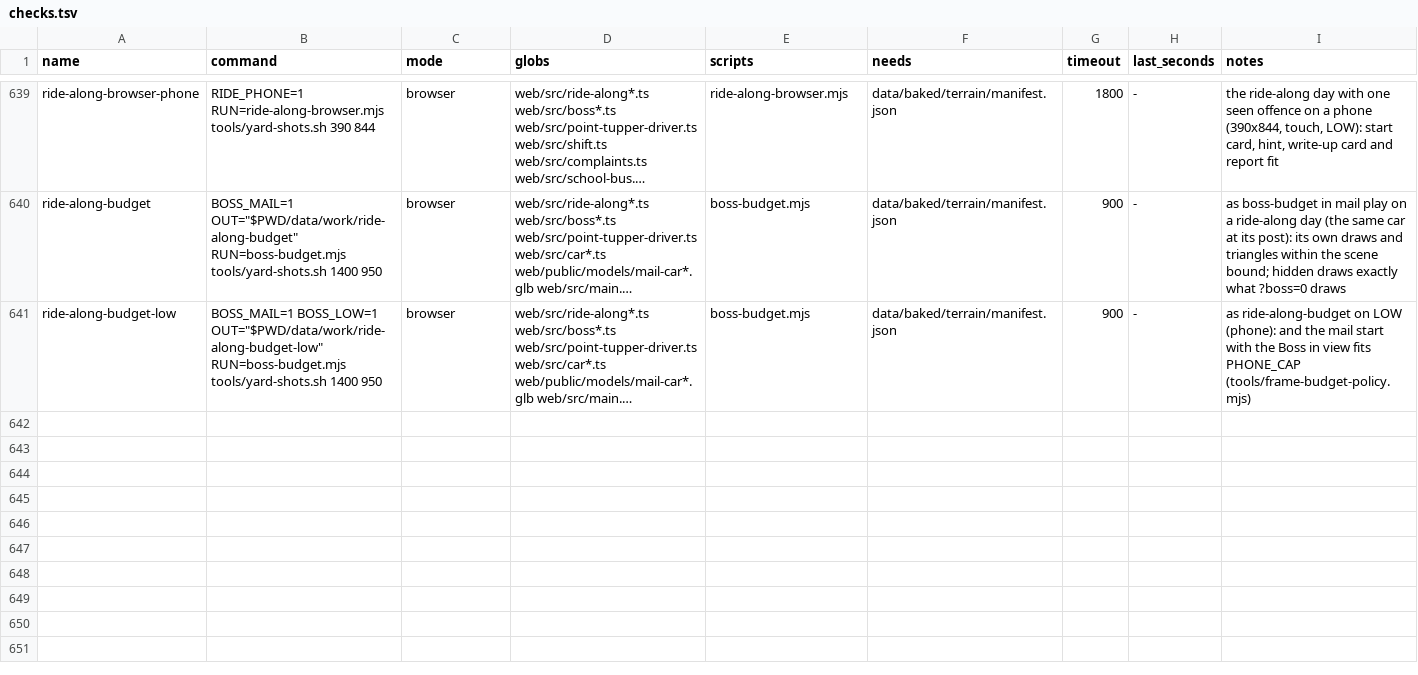
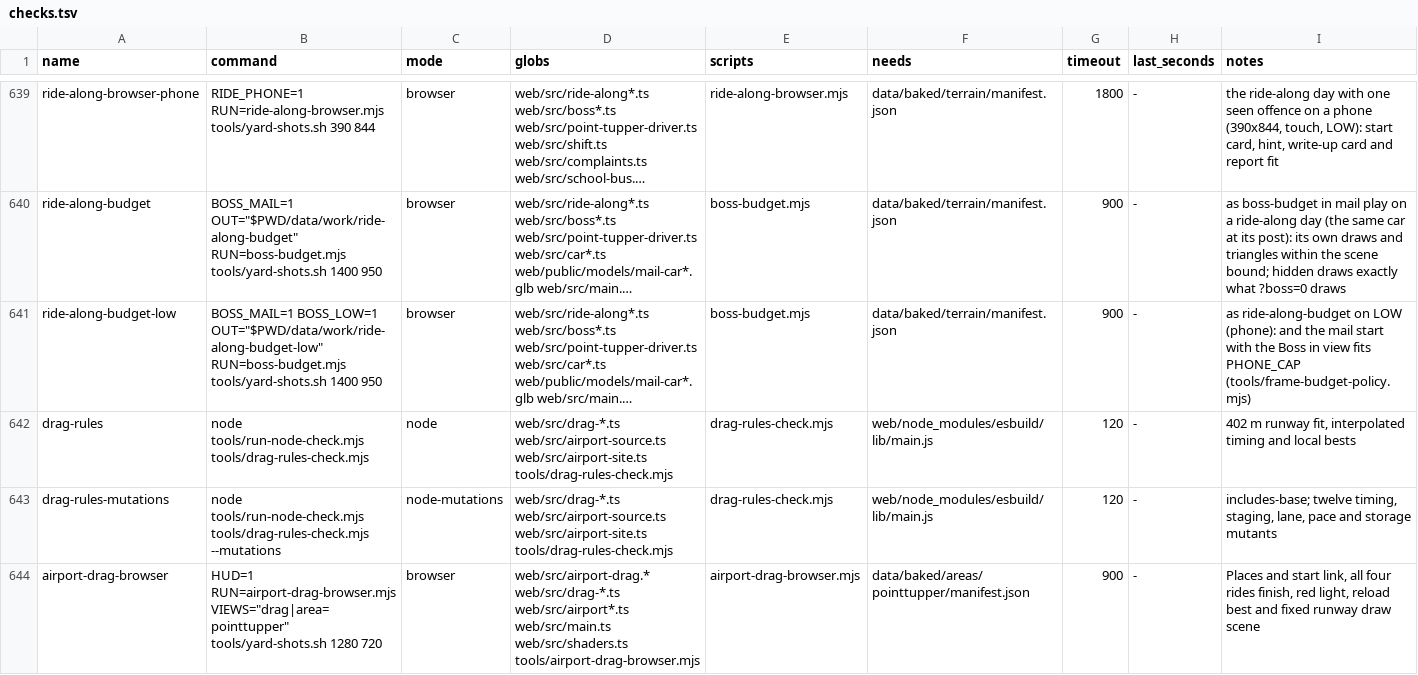
Before and after one commit to dfakkeldy/just-drive, a TSV file: tools/checks.tsv, drawn as a sheet; only a part is shown, gaps mark what is left out; long unchanged cells end in …; the diff names each change by its address in the sheet, - before the commit and + after, or states it on an @@ line.

Commit message:
Add quarter-mile drag races at Port Hawkesbury Airport (#91)
* Add quarter-mile drag races at the airport

* Keep the player start query on one read

* Verify airport entry through the Places shortcut

* Update frame and mutation fixtures for drag racing

* Set drag paint parameters only at the airport

* Keep legacy airport and stunt checks scoped to their fixtures

* Ship drag HUD styles in the airport chunk

* Keep geolocation fixture independent of airport state

* Require a standing drag start and improve race controls

* Time the full launch and retain results on the runway

```diff
--- a/tools/checks.tsv
+++ b/tools/checks.tsv
+row 642: drag-rules | node tools/run-node-check.mjs tools/drag-rules-check.mjs | node | web/src/drag-*.ts web/src/airport-source.ts web/src/airport-site.ts tools/drag-rules-check.mjs | drag-rules-check.mjs | web/node_modules/esbuild/lib/main.js | 120 | - | 402 m runway fit, interpolated timing and local bests
+row 643: drag-rules-mutations | node tools/run-node-check.mjs tools/drag-rules-check.mjs --mutations | node-mutations | web/src/drag-*.ts web/src/airport-source.ts web/src/airport-site.ts tools/drag-rules-check.mjs | drag-rules-check.mjs | web/node_modules/esbuild/lib/main.js | 120 | - | includes-base; twelve timing, staging, lane, pace and storage mutants
+row 644: airport-drag-browser | HUD=1 RUN=airport-drag-browser.mjs VIEWS="drag|area=pointtupper" tools/yard-shots.sh 1280 720 | browser | web/src/airport-drag.* web/src/drag-*.ts web/src/airport*.ts web/src/main.ts web/src/shaders.ts tools/airport-drag-browser.mjs | airport-drag-browser.mjs | data/baked/areas/pointtupper/manifest.json | 900 | - | Places and start link, all four rides finish, red light, reload best and fixed runway draw scene
```
Also changed, not shown: 23 other files.
